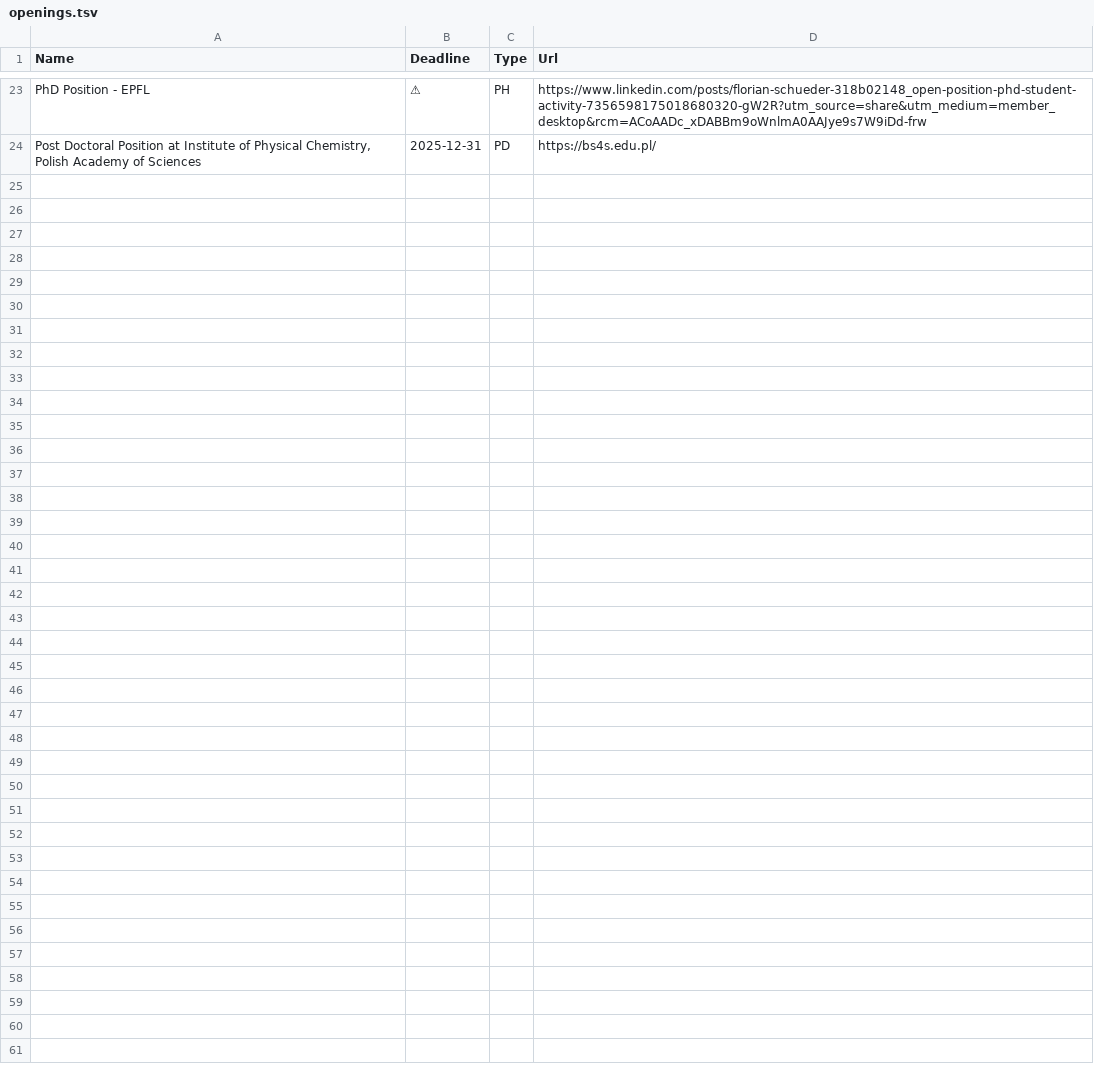
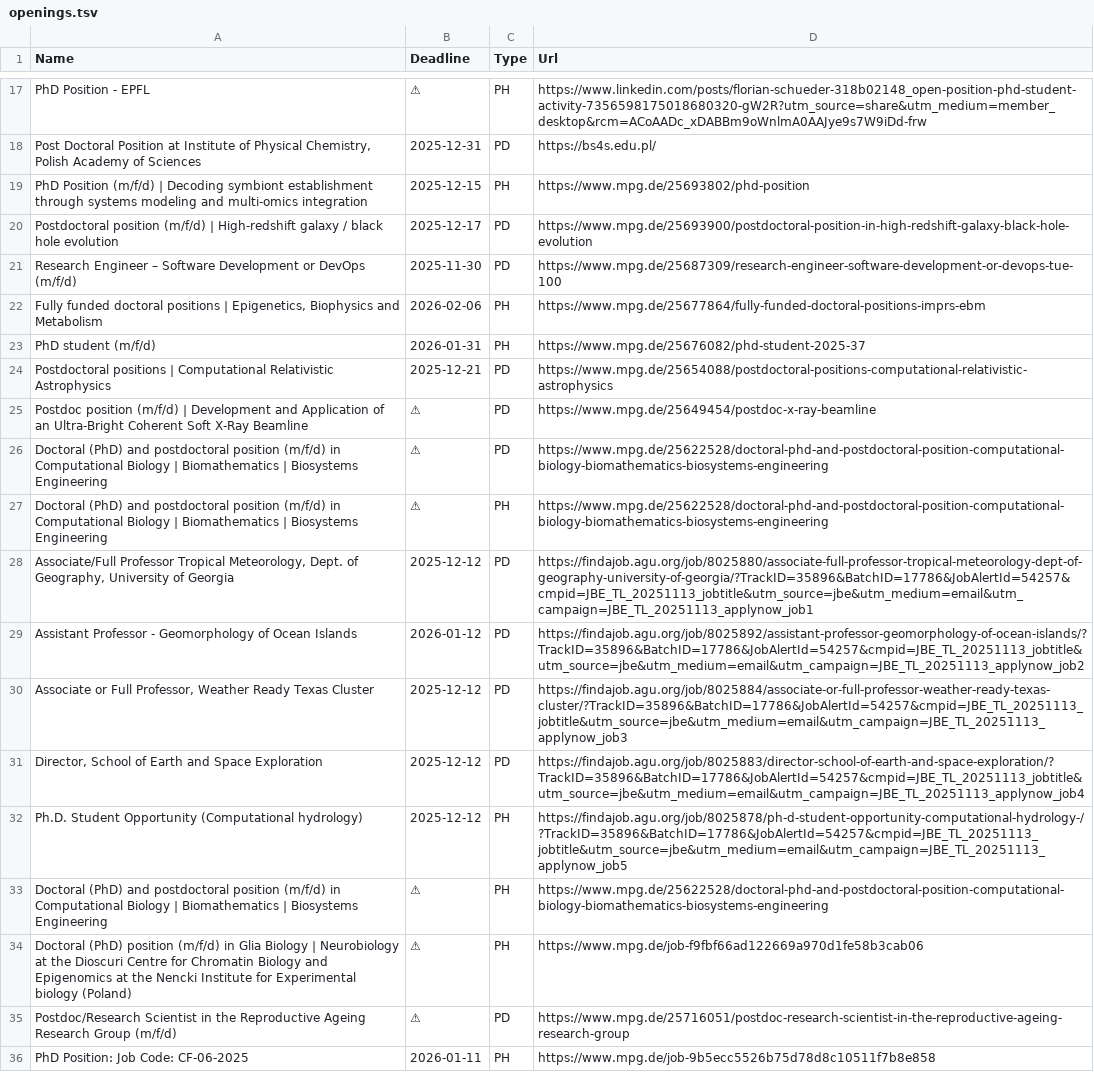
Before and after one commit to InScight-Magazine/Content, a TSV file: scripts/openings.tsv, drawn as a sheet; only a part is shown, gaps mark what is left out; the diff covers the shown part only; the diff names each change by its address in the sheet, - before the commit and + after, or states it on an @@ line.

```diff
--- a/scripts/openings.tsv
+++ b/scripts/openings.tsv
+row 19: PhD Position (m/f/d) | Decoding symbiont establishment through systems modeling and multi-omics integration | 2025-12-15 | PH | https://www.mpg.de/25693802/phd-position
+row 20: Postdoctoral position (m/f/d) | High-redshift galaxy / black hole evolution | 2025-12-17 | PD | https://www.mpg.de/25693900/postdoctoral-position-in-high-redshift-galaxy-black-hole-evolution
+row 21: Research Engineer – Software Development or DevOps (m/f/d) | 2025-11-30 | PD | https://www.mpg.de/25687309/research-engineer-software-development-or-devops-tue-100
+row 22: Fully funded doctoral positions | Epigenetics, Biophysics and Metabolism | 2026-02-06 | PH | https://www.mpg.de/25677864/fully-funded-doctoral-positions-imprs-ebm
+row 23: PhD student (m/f/d) | 2026-01-31 | PH | https://www.mpg.de/25676082/phd-student-2025-37
+row 24: Postdoctoral positions | Computational Relativistic Astrophysics | 2025-12-21 | PD | https://www.mpg.de/25654088/postdoctoral-positions-computational-relativistic-astrophysics
+row 25: Postdoc position (m/f/d) | Development and Application of an Ultra-Bright Coherent Soft X-Ray Beamline | ⚠ | PD | https://www.mpg.de/25649454/postdoc-x-ray-beamline
+row 26: Doctoral (PhD) and postdoctoral position (m/f/d) in Computational Biology | Biomathematics | Biosystems Engineering | ⚠ | PD | https://www.mpg.de/25622528/doctoral-phd-and-postdoctoral-position-computational-biology-biomathematics-biosystems-engineering
+row 27: Doctoral (PhD) and postdoctoral position (m/f/d) in Computational Biology | Biomathematics | Biosystems Engineering | ⚠ | PH | https://www.mpg.de/25622528/doctoral-phd-and-postdoctoral-position-computational-biology-biomathematics-biosystems-engineering
+row 28: Associate/Full Professor Tropical Meteorology, Dept. of Geography, University of Georgia | 2025-12-12 | PD | https://findajob.agu.org/job/8025880/associate-full-professor-tropical-meteorology-dept-of-geography-university-of-georgia/?TrackID=35896&BatchID=17786&JobAlertId=54257&cmpid=JBE_TL_20251113_jobtitle&utm_source=jbe&utm_medium=email&utm_campaign=JBE_TL_20251113_applynow_job1
+row 29: Assistant Professor - Geomorphology of Ocean Islands | 2026-01-12 | PD | https://findajob.agu.org/job/8025892/assistant-professor-geomorphology-of-ocean-islands/?TrackID=35896&BatchID=17786&JobAlertId=54257&cmpid=JBE_TL_20251113_jobtitle&utm_source=jbe&utm_medium=email&utm_campaign=JBE_TL_20251113_applynow_job2
+row 30: Associate or Full Professor, Weather Ready Texas Cluster | 2025-12-12 | PD | https://findajob.agu.org/job/8025884/associate-or-full-professor-weather-ready-texas-cluster/?TrackID=35896&BatchID=17786&JobAlertId=54257&cmpid=JBE_TL_20251113_jobtitle&utm_source=jbe&utm_medium=email&utm_campaign=JBE_TL_20251113_applynow_job3
+row 31: Director, School of Earth and Space Exploration | 2025-12-12 | PD | https://findajob.agu.org/job/8025883/director-school-of-earth-and-space-exploration/?TrackID=35896&BatchID=17786&JobAlertId=54257&cmpid=JBE_TL_20251113_jobtitle&utm_source=jbe&utm_medium=email&utm_campaign=JBE_TL_20251113_applynow_job4
+row 32: Ph.D. Student Opportunity (Computational hydrology) | 2025-12-12 | PH | https://findajob.agu.org/job/8025878/ph-d-student-opportunity-computational-hydrology-/?TrackID=35896&BatchID=17786&JobAlertId=54257&cmpid=JBE_TL_20251113_jobtitle&utm_source=jbe&utm_medium=email&utm_campaign=JBE_TL_20251113_applynow_job5
+row 33: Doctoral (PhD) and postdoctoral position (m/f/d) in Computational Biology | Biomathematics | Biosystems Engineering | ⚠ | PH | https://www.mpg.de/25622528/doctoral-phd-and-postdoctoral-position-computational-biology-biomathematics-biosystems-engineering
+row 34: Doctoral (PhD) position (m/f/d) in Glia Biology | Neurobiology at the Dioscuri Centre for Chromatin Biology and Epigenomics at the Nencki Institute for Experimental biology (Poland) | ⚠ | PH | https://www.mpg.de/job-f9fbf66ad122669a970d1fe58b3cab06
+row 35: Postdoc/Research Scientist in the Reproductive Ageing Research Group (m/f/d) | ⚠ | PD | https://www.mpg.de/25716051/postdoc-research-scientist-in-the-reproductive-ageing-research-group
+row 36: PhD Position: Job Code: CF-06-2025 | 2026-01-11 | PH | https://www.mpg.de/job-9b5ecc5526b75d78d8c10511f7b8e858
```
Also changed, not shown: 6 removed rows elsewhere in this file, 18 other files.
